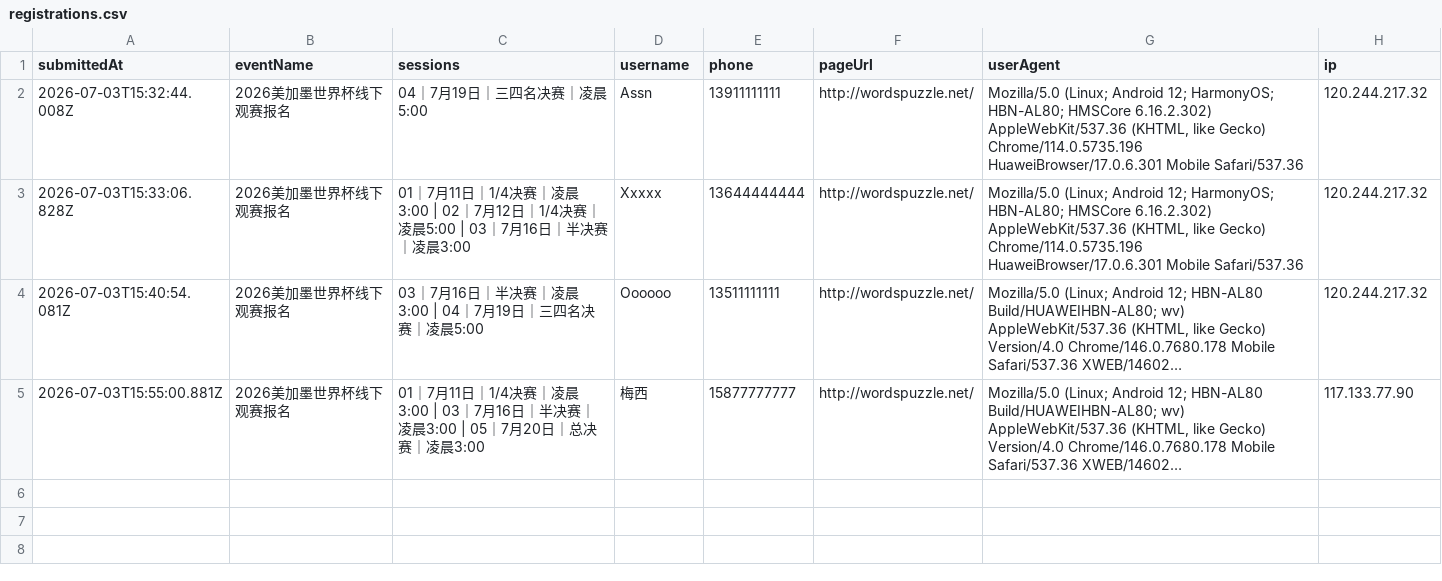
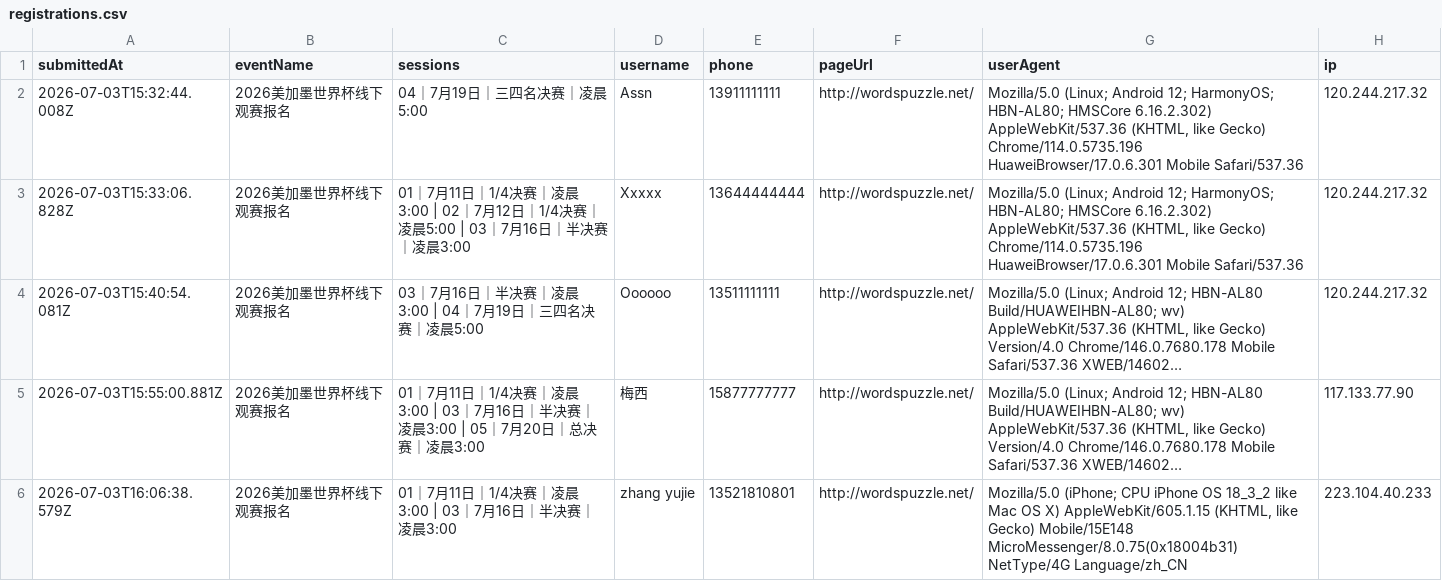
Before and after one commit to cicicrystal2026/huianshijiebeiguansai, a CSV file: data/registrations.csv, drawn as a sheet; long unchanged cells end in …; the diff names each change by its address in the sheet, - before the commit and + after, or states it on an @@ line.

Commit message:
Add signup: zhang yujie

```diff
--- a/data/registrations.csv
+++ b/data/registrations.csv
+row 6: 2026-07-03T16:06:38.579Z | 2026美加墨世界杯线下观赛报名 | 01｜7月11日｜1/4决赛｜凌晨3:00 | 03｜7月16日｜半决赛｜凌晨3:00 | zhang yujie | 13521810801 | http://wordspuzzle.net/ | Mozilla/5.0 (iPhone; CPU iPhone OS 18_3_2 like Mac OS X) AppleWebKit/605.1.15 (KHTML, like Gecko) Mobile/15E148 MicroMessenger/8.0.75(0x18004b31) NetType/4G Language/zh_CN | 223.104.40.233
```
